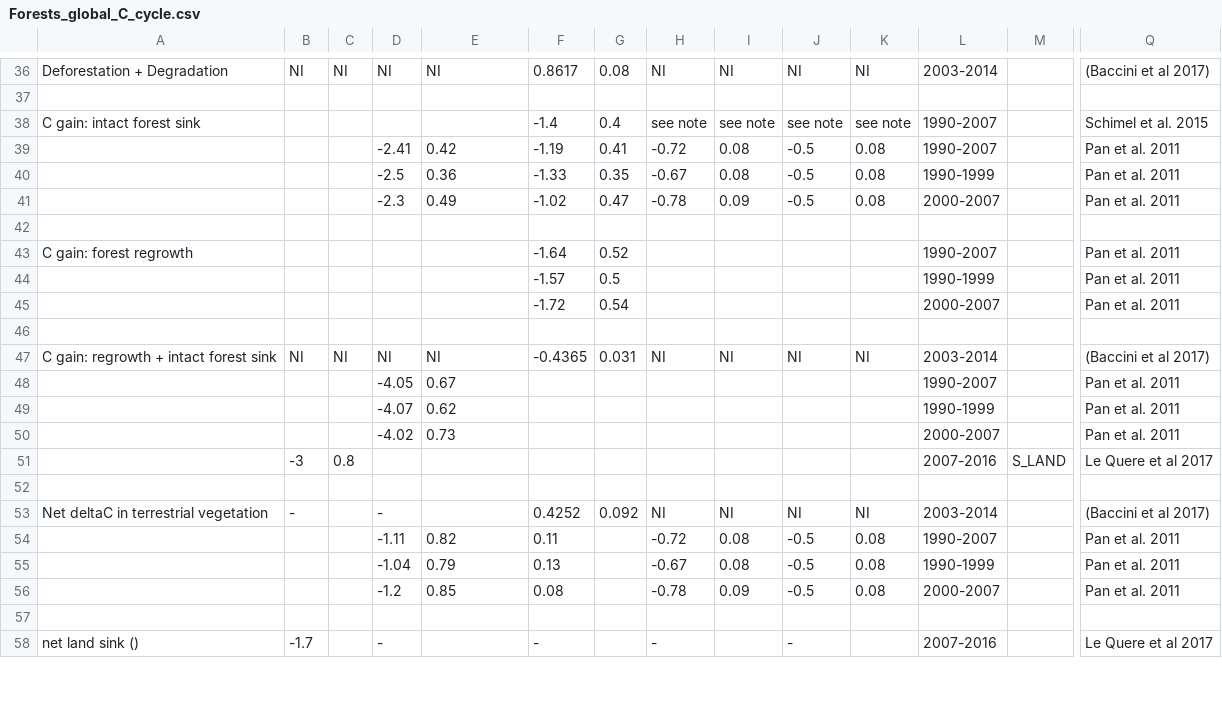
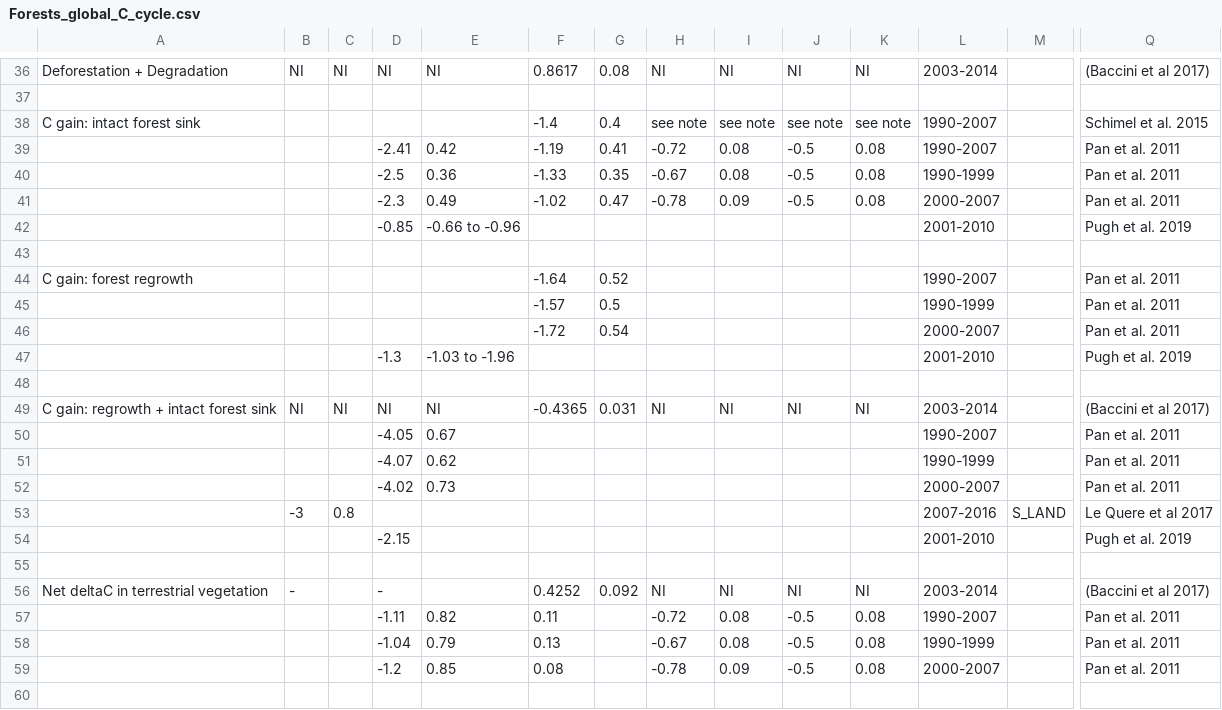
Before and after one commit to forc-db/ERL-review, a CSV file: manuscript/tables_figures/Global_C_cycle/Forests_global_C_cycle.csv, drawn as a sheet; only a part is shown, gaps mark what is left out; the shorter side is filled out with more unchanged rows; rows hold the shown columns only; the diff names each change by its address in the sheet, - before the commit and + after, or states it on an @@ line.

Commit message:
Update Forests_global_C_cycle.csv
#19

```diff
--- a/manuscript/tables_figures/Global_C_cycle/Forests_global_C_cycle.csv
+++ b/manuscript/tables_figures/Global_C_cycle/Forests_global_C_cycle.csv
+row 42:  |  |  | -0.85 | -0.66 to -0.96 |  |  |  |  |  |  | 2001-2010 |  | Pugh et al. 2019
+row 47:  |  |  | -1.3 | -1.03 to -1.96 |  |  |  |  |  |  | 2001-2010 |  | Pugh et al. 2019
+row 54:  |  |  | -2.15 |  |  |  |  |  |  |  | 2001-2010 |  | Pugh et al. 2019
```
